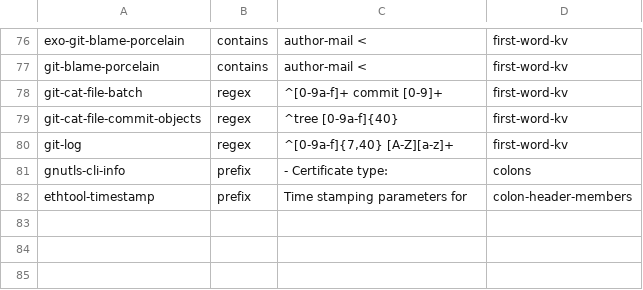
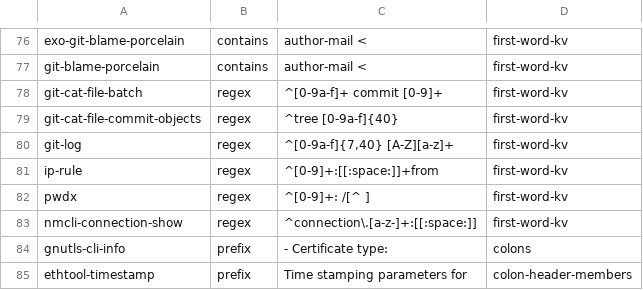
Before and after one commit to MartinGallagher-code/provost, a TSV file: extract/hints.tsv, drawn as a sheet; only a part is shown, gaps mark what is left out; the diff names each change by its address in the sheet, - before the commit and + after, or states it on an @@ line.

```diff
--- a/extract/hints.tsv
+++ b/extract/hints.tsv
+row 81: ip-rule | regex | ^[0-9]+:[[:space:]]+from | first-word-kv
+row 82: pwdx | regex | ^[0-9]+: /[^ ] | first-word-kv
+row 83: nmcli-connection-show | regex | ^connection\.[a-z-]+:[[:space:]] | first-word-kv
```
Also changed, not shown: 8 other files.
